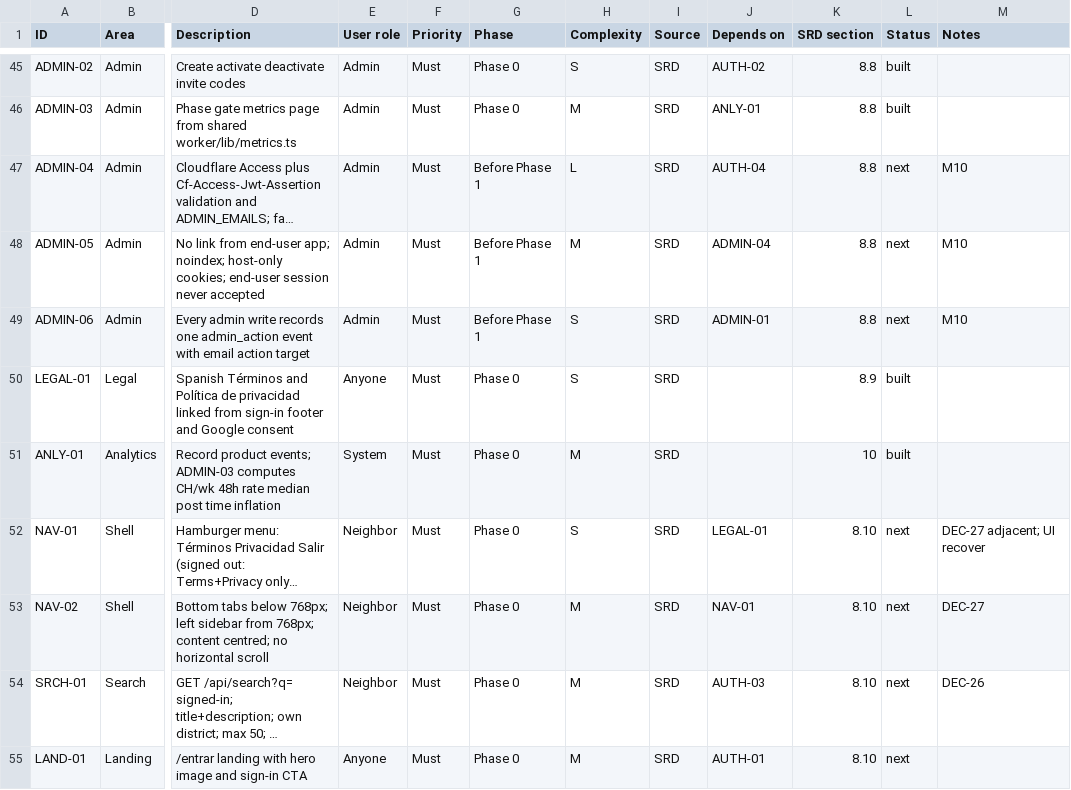
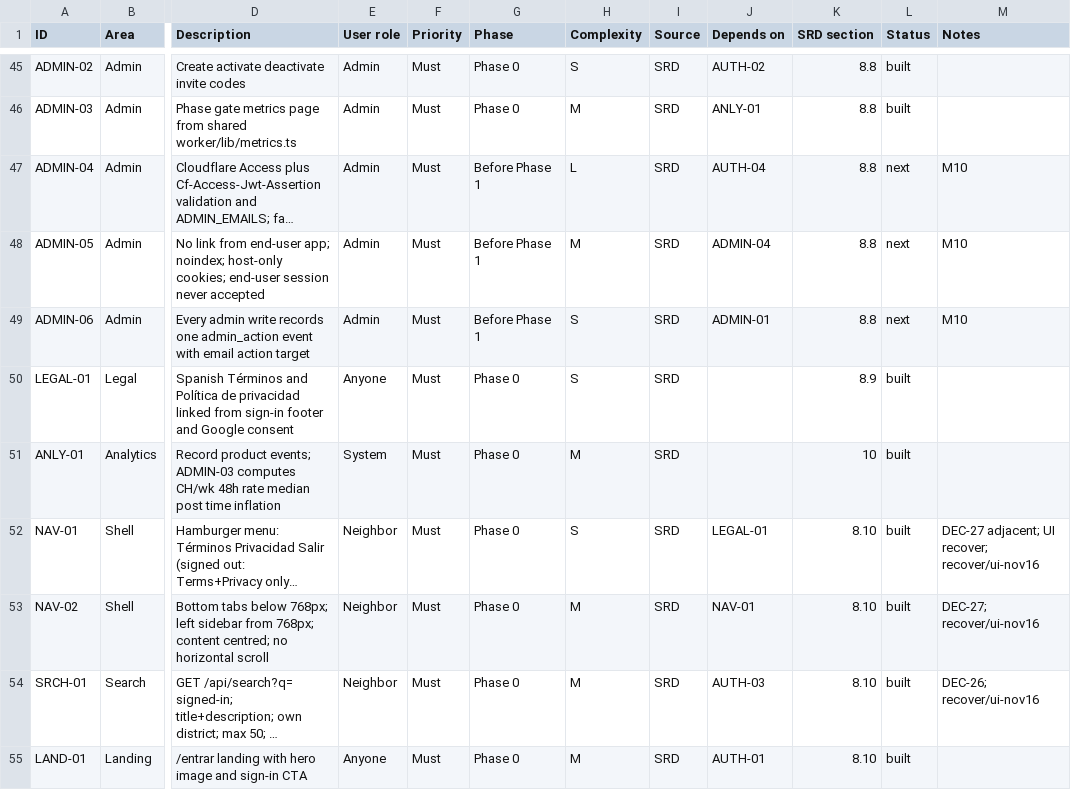
Before and after one commit to micaelablondet/buy-nothing-peru, a CSV file: docs/feature-prioritization.csv, drawn as a sheet; only a part is shown, gaps mark what is left out; long unchanged cells end in …; the diff names each change by its address in the sheet, - before the commit and + after, or states it on an @@ line.

```diff
--- a/docs/feature-prioritization.csv
+++ b/docs/feature-prioritization.csv
-L52:L55 (Status): next
+L52:L55 (Status): built
-M52 (Notes): DEC-27 adjacent; UI recover
+M52 (Notes): DEC-27 adjacent; UI recover; recover/ui-nov16
-M53 (Notes): DEC-27
+M53 (Notes): DEC-27; recover/ui-nov16
-M54 (Notes): DEC-26
+M54 (Notes): DEC-26; recover/ui-nov16
```
Also changed, not shown: 16 other files.
